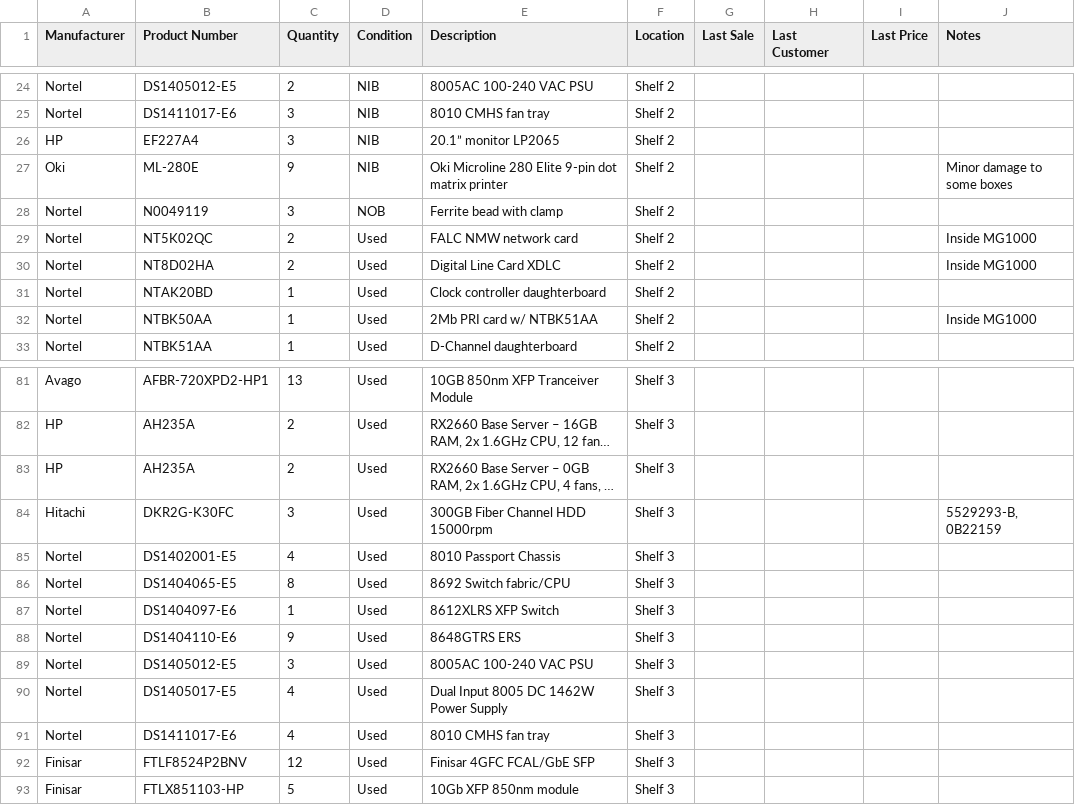
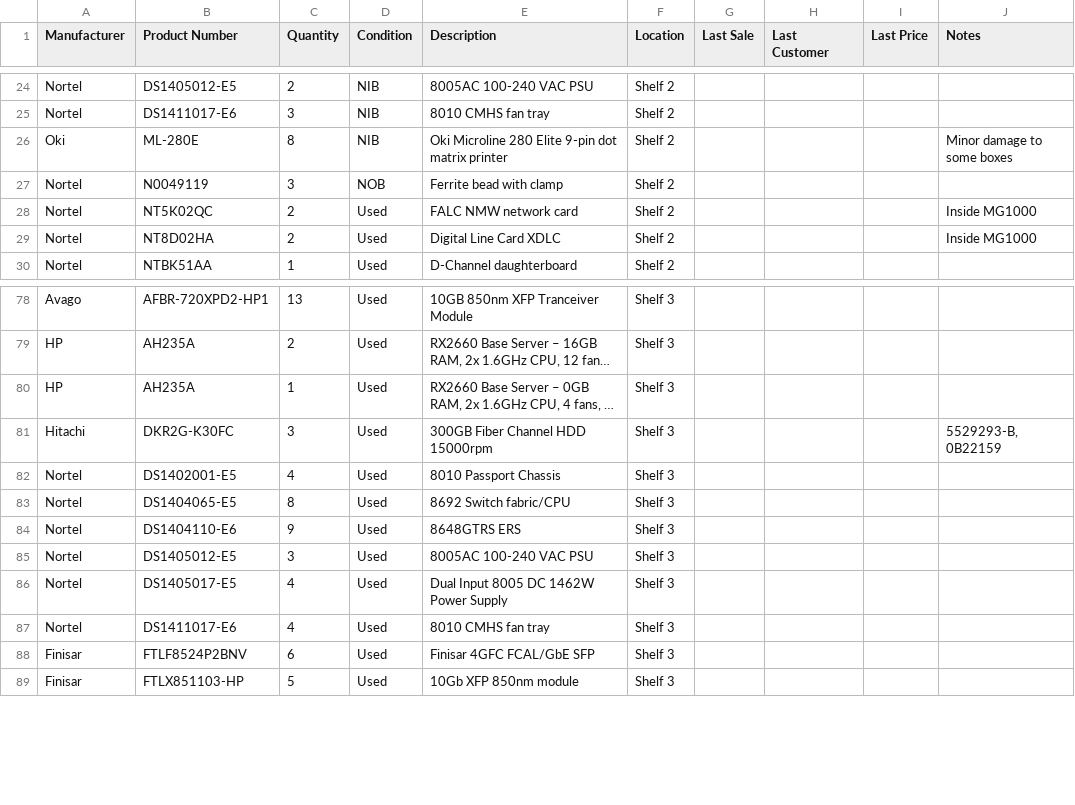
Before and after one commit to itechbill/itech-inventory, a CSV file: stock.csv, drawn as a sheet; only a part is shown, gaps mark what is left out; long unchanged cells end in …; removed rows and columns are numbered as before the commit, all else as after; the diff names each change by its address in the sheet, - before the commit and + after, or states it on an @@ line.

Commit message:
Up to date stock info

```diff
--- a/stock.csv
+++ b/stock.csv
-row 26: HP | EF227A4 | 3 | NIB | 20.1” monitor LP2065 | Shelf 2
-C26 (Quantity): 9
+C26 (Quantity): 8
-row 31: Nortel | NTAK20BD | 1 | Used | Clock controller daughterboard | Shelf 2
-row 32: Nortel | NTBK50AA | 1 | Used | 2Mb PRI card w/ NTBK51AA | Shelf 2 |  |  |  | Inside MG1000
-C80 (Quantity): 2
+C80 (Quantity): 1
-row 87: Nortel | DS1404097-E6 | 1 | Used | 8612XLRS XFP Switch | Shelf 3
-C88 (Quantity): 12
+C88 (Quantity): 6
```
